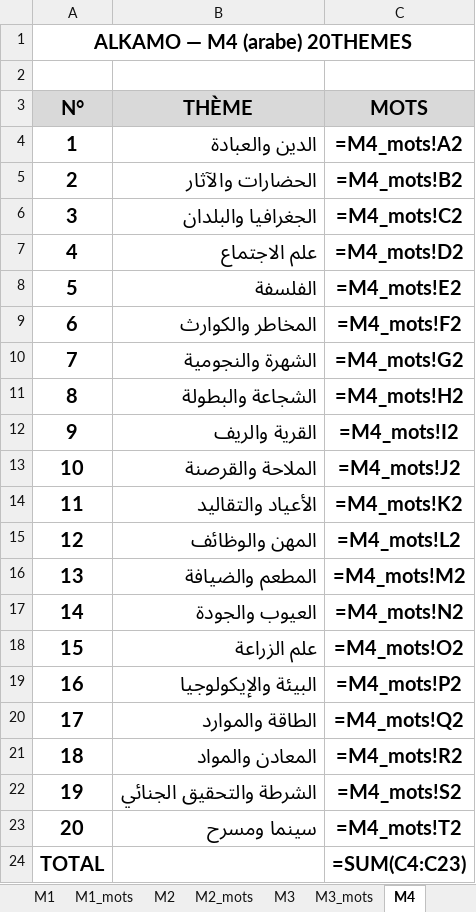
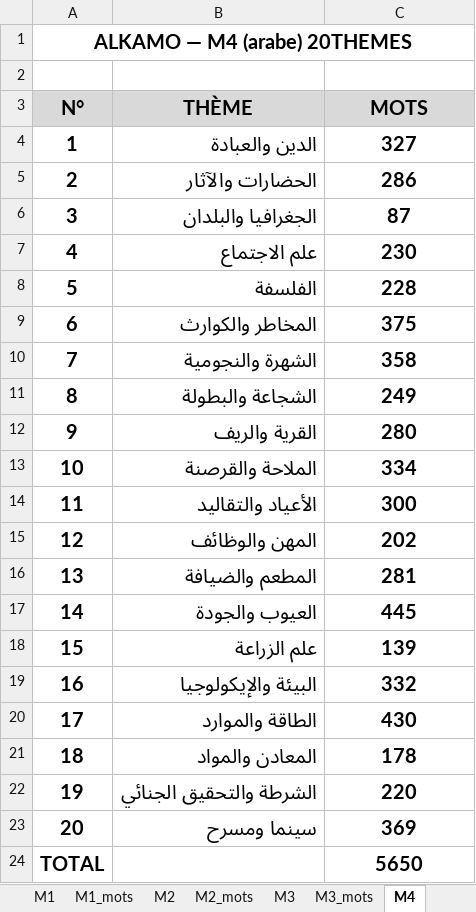
Before and after one commit to beldjehemalkma-bit/alkamo-arabe, an Excel workbook: ALKAMO_dictionnaire_arabe.xlsx, sheet M4, drawn as a sheet; values as stored, in another font and other column widths than the file's, no borders; formulas without a stored value are shown as written; the diff names each change by its address in the sheet, - before the commit and + after, or states it on an @@ line.

```diff
--- a/ALKAMO_dictionnaire_arabe.xlsx (sheet M4)
+++ b/ALKAMO_dictionnaire_arabe.xlsx (sheet M4)
-C4 (MOTS): =M4_mots!A2
+C4 (MOTS): 327
-C5 (MOTS): =M4_mots!B2
+C5 (MOTS): 286
-C6 (MOTS): =M4_mots!C2
+C6 (MOTS): 87
-C7 (MOTS): =M4_mots!D2
+C7 (MOTS): 230
-C8 (MOTS): =M4_mots!E2
+C8 (MOTS): 228
-C9 (MOTS): =M4_mots!F2
+C9 (MOTS): 375
-C10 (MOTS): =M4_mots!G2
+C10 (MOTS): 358
-C11 (MOTS): =M4_mots!H2
+C11 (MOTS): 249
-C12 (MOTS): =M4_mots!I2
+C12 (MOTS): 280
-C13 (MOTS): =M4_mots!J2
+C13 (MOTS): 334
-C14 (MOTS): =M4_mots!K2
+C14 (MOTS): 300
-C15 (MOTS): =M4_mots!L2
+C15 (MOTS): 202
-C16 (MOTS): =M4_mots!M2
+C16 (MOTS): 281
-C17 (MOTS): =M4_mots!N2
+C17 (MOTS): 445
-C18 (MOTS): =M4_mots!O2
+C18 (MOTS): 139
-C19 (MOTS): =M4_mots!P2
+C19 (MOTS): 332
-C20 (MOTS): =M4_mots!Q2
+C20 (MOTS): 430
-C21 (MOTS): =M4_mots!R2
+C21 (MOTS): 178
-C22 (MOTS): =M4_mots!S2
+C22 (MOTS): 220
-C23 (MOTS): =M4_mots!T2
+C23 (MOTS): 369
-C24 (MOTS): =SUM(C4:C23)
+C24 (MOTS): 5650
```
Also changed, not shown: sheet M2_mots, sheet M5_mots, sheet M3_mots, sheet M4_mots, sheet M1_mots, sheet M5, 4 more sheets, 2 other files.
